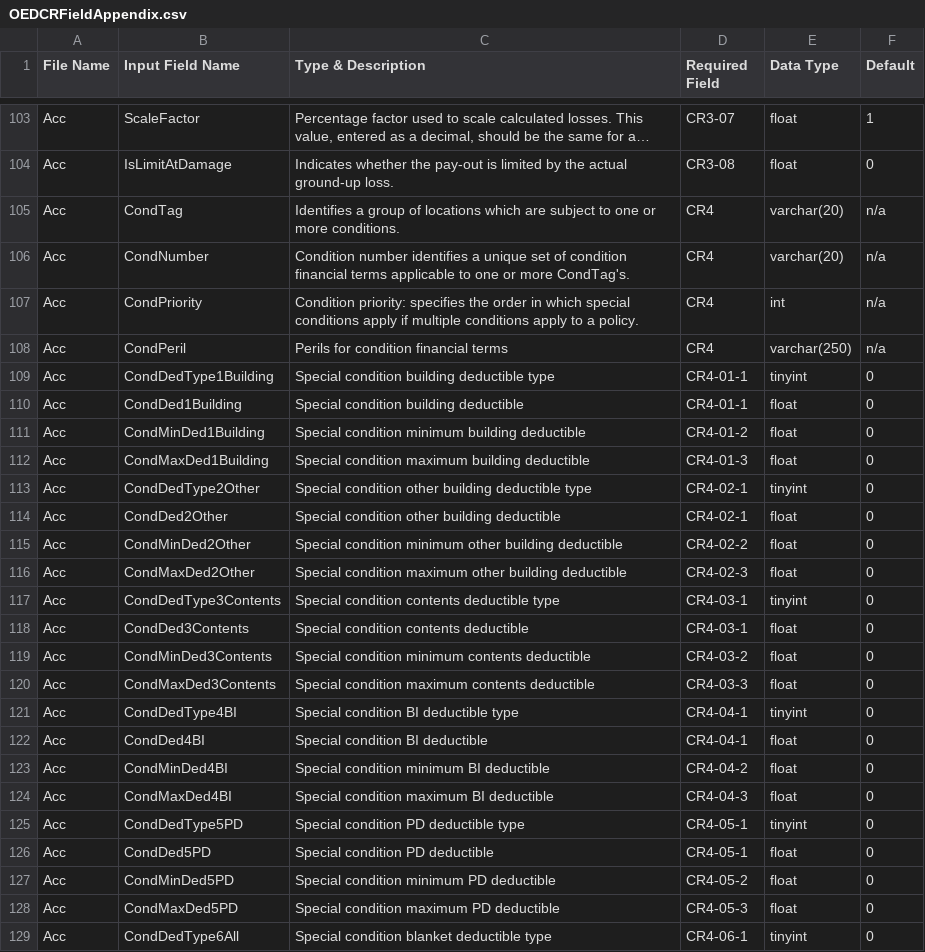
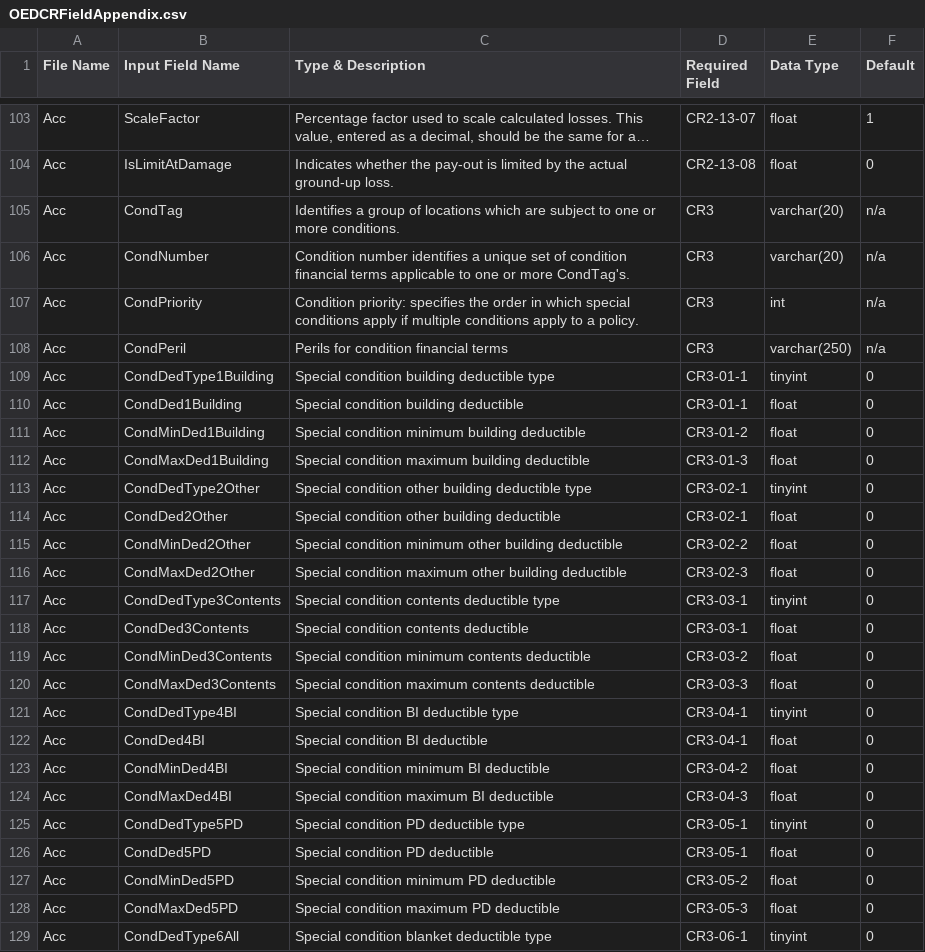
Before and after one commit to OasisLMF/ODS_OpenExposureData, a CSV file: OpenExposureData/OEDCRFieldAppendix.csv, drawn as a sheet; only a part is shown, gaps mark what is left out; long unchanged cells end in …; the diff covers the shown part only; the diff names each change by its address in the sheet, - before the commit and + after, or states it on an @@ line.

```diff
--- a/OpenExposureData/OEDCRFieldAppendix.csv
+++ b/OpenExposureData/OEDCRFieldAppendix.csv
-D103 (Required Field): CR3-07
+D103 (Required Field): CR2-13-07
-D104 (Required Field): CR3-08
+D104 (Required Field): CR2-13-08
-D105:D108 (Required Field): CR4
+D105:D108 (Required Field): CR3
-D109:D110 (Required Field): CR4-01-1
+D109:D110 (Required Field): CR3-01-1
-D111 (Required Field): CR4-01-2
+D111 (Required Field): CR3-01-2
-D112 (Required Field): CR4-01-3
+D112 (Required Field): CR3-01-3
-D113:D114 (Required Field): CR4-02-1
+D113:D114 (Required Field): CR3-02-1
-D115 (Required Field): CR4-02-2
+D115 (Required Field): CR3-02-2
-D116 (Required Field): CR4-02-3
+D116 (Required Field): CR3-02-3
-D117:D118 (Required Field): CR4-03-1
+D117:D118 (Required Field): CR3-03-1
-D119 (Required Field): CR4-03-2
+D119 (Required Field): CR3-03-2
-D120 (Required Field): CR4-03-3
+D120 (Required Field): CR3-03-3
-D121:D122 (Required Field): CR4-04-1
+D121:D122 (Required Field): CR3-04-1
-D123 (Required Field): CR4-04-2
+D123 (Required Field): CR3-04-2
-D124 (Required Field): CR4-04-3
+D124 (Required Field): CR3-04-3
-D125:D126 (Required Field): CR4-05-1
+D125:D126 (Required Field): CR3-05-1
-D127 (Required Field): CR4-05-2
+D127 (Required Field): CR3-05-2
-D128 (Required Field): CR4-05-3
+D128 (Required Field): CR3-05-3
-D129 (Required Field): CR4-06-1
+D129 (Required Field): CR3-06-1
```
Also changed, not shown: 96 edited cells elsewhere in this file.
